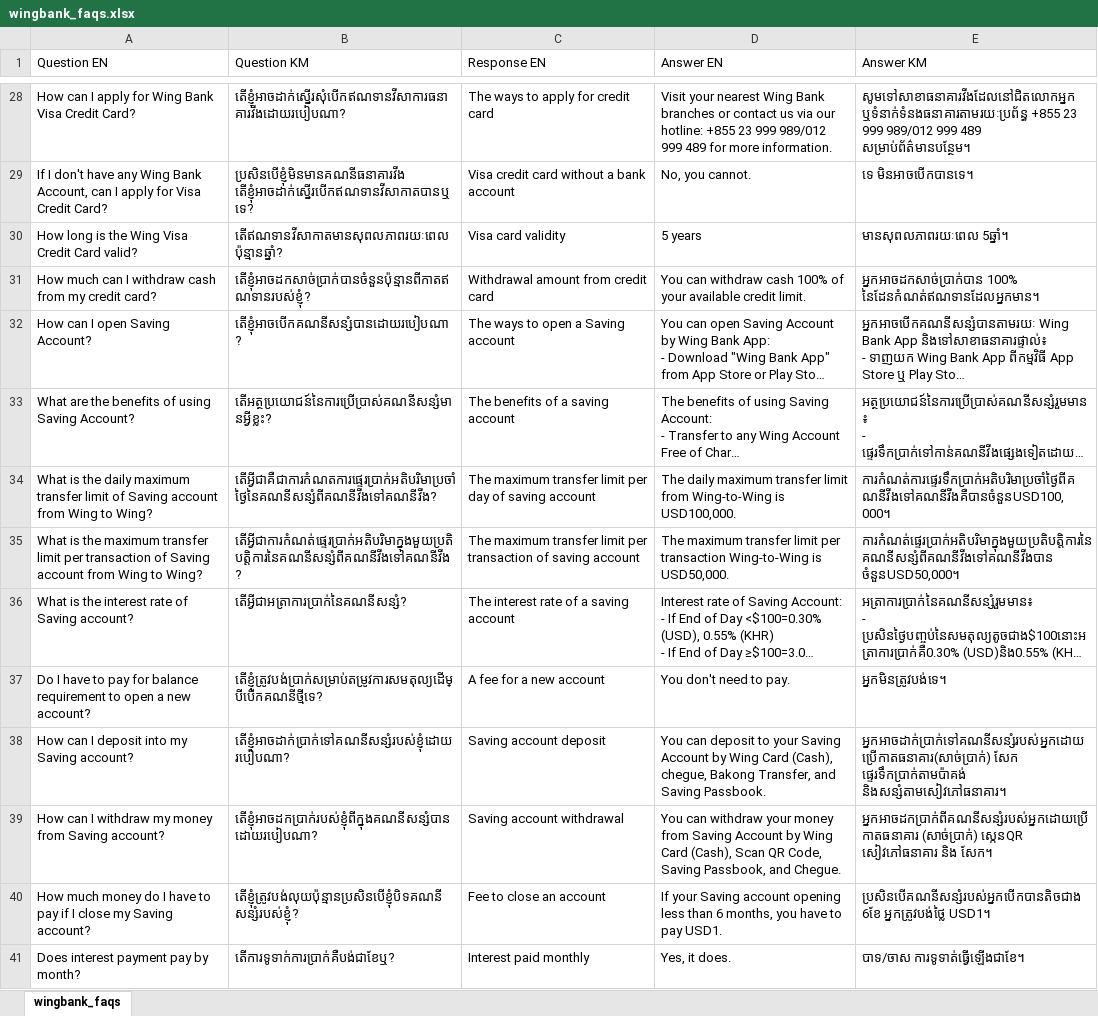
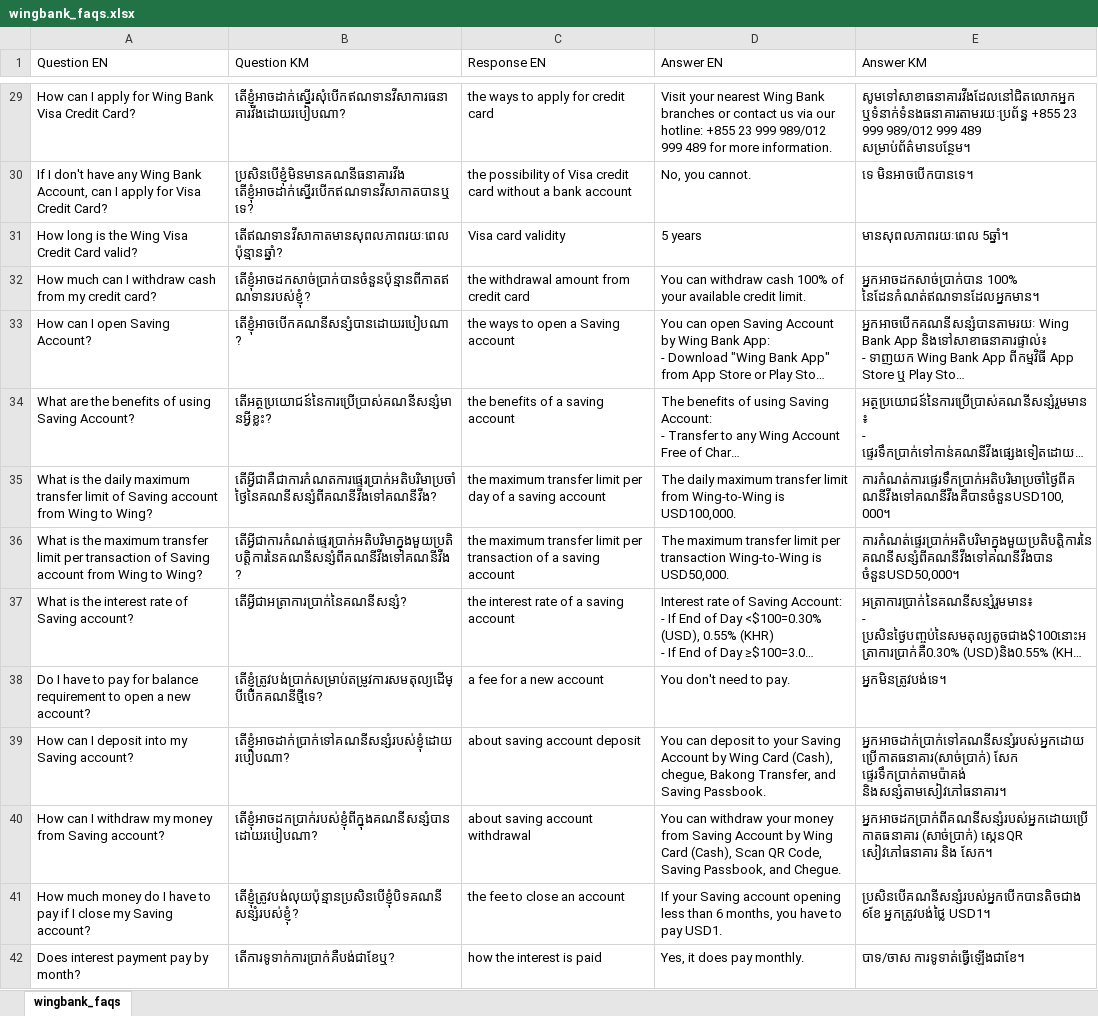
Before and after one commit to nakhimchea/custom_chatgpt, an Excel workbook: pure/wingbank_faqs.xlsx, sheet wingbank_faqs, drawn as a sheet; only a part is shown, gaps mark what is left out; long unchanged cells end in …; values as stored, in another font and other column widths than the file's, no borders; addresses are those after the commit; the diff covers the shown part only; the diff names each change by its address in the sheet, - before the commit and + after, or states it on an @@ line.

```diff
--- a/pure/wingbank_faqs.xlsx (sheet wingbank_faqs)
+++ b/pure/wingbank_faqs.xlsx (sheet wingbank_faqs)
-C29 (Response EN): The ways to apply for credit card
+C29 (Response EN): the ways to apply for credit card
-C30 (Response EN): Visa credit…
+C30 (Response EN): the possibility of Visa credit…
-C32 (Response EN): Withdrawal amount from credit card
+C32 (Response EN): the withdrawal amount from credit card
-C33 (Response EN): The ways to open a Saving account
+C33 (Response EN): the ways to open a Saving account
-C34 (Response EN): The benefits of a saving account
+C34 (Response EN): the benefits of a saving account
-C35 (Response EN): The maximum transfer limit per day of saving account
+C35 (Response EN): the maximum transfer limit per day of a saving account
-C36 (Response EN): The maximum transfer limit per transaction of saving account
+C36 (Response EN): the maximum transfer limit per transaction of a saving account
-C37 (Response EN): The interest rate of a saving account
+C37 (Response EN): the interest rate of a saving account
-C38 (Response EN): A fee for a new account
+C38 (Response EN): a fee for a new account
-C39 (Response EN): Saving account deposit
+C39 (Response EN): about saving account deposit
-C40 (Response EN): Saving account withdrawal
+C40 (Response EN): about saving account withdrawal
-C41 (Response EN): Fee to close an account
+C41 (Response EN): the fee to close an account
-C42 (Response EN): Interest paid monthly
+C42 (Response EN): how the interest is paid
-D42 (Answer EN): Yes, it does.
+D42 (Answer EN): Yes, it does pay monthly.
```
Also changed, not shown: 1 added row and 47 edited cells elsewhere in this sheet, 2 other files.
